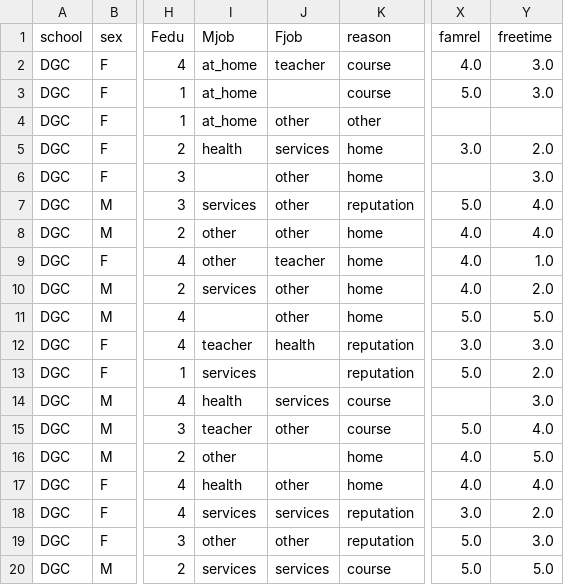
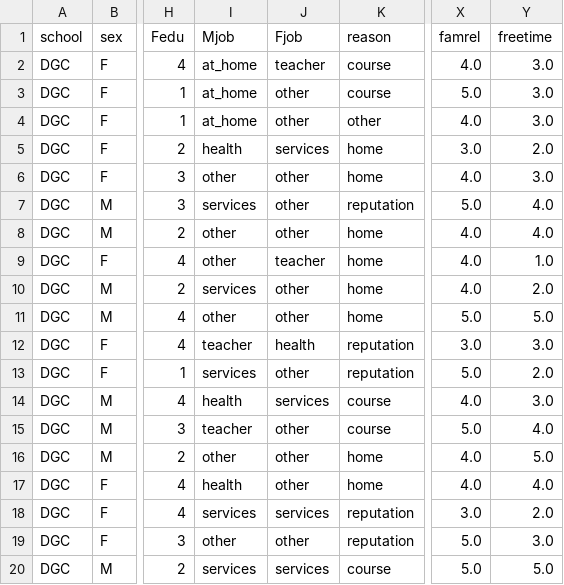
Before and after one commit to VictorAbhi/Student_Performance_Analysis, a CSV file: data_sets/student_data_cleaned.csv, drawn as a sheet; only a part is shown, gaps mark what is left out; the diff names each change by its address in the sheet, - before the commit and + after, or states it on an @@ line.

```diff
--- a/data_sets/student_data_cleaned.csv
+++ b/data_sets/student_data_cleaned.csv
-J3 (Fjob): (empty)
+J3 (Fjob): other
-X4 (famrel): (empty)
+X4 (famrel): 4.0
-Y4 (freetime): (empty)
+Y4 (freetime): 3.0
-I6 (Mjob): (empty)
+I6 (Mjob): other
-X6 (famrel): (empty)
+X6 (famrel): 4.0
-I11 (Mjob): (empty)
+I11 (Mjob): other
-J13 (Fjob): (empty)
+J13 (Fjob): other
-X14 (famrel): (empty)
+X14 (famrel): 4.0
-J16 (Fjob): (empty)
+J16 (Fjob): other
```
Also changed, not shown: 4 other files.
